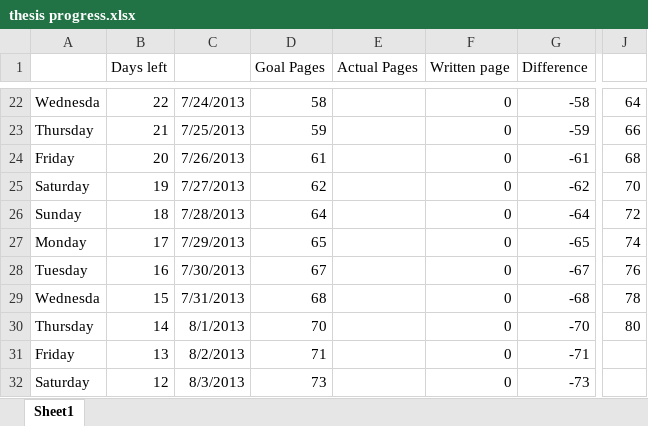
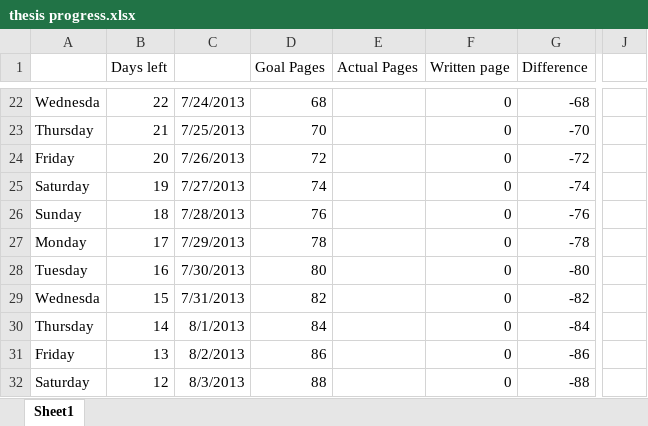
Before and after one commit to mysteryDate/thesis, an Excel workbook: _notes/thesis progress.xlsx, sheet Sheet1, drawn as a sheet; only a part is shown, gaps mark what is left out; values as stored, in another font and other column widths than the file's, no borders; the diff covers the shown part only; the diff names each change by its address in the sheet, - before the commit and + after, or states it on an @@ line.

```diff
--- a/_notes/thesis progress.xlsx (sheet Sheet1)
+++ b/_notes/thesis progress.xlsx (sheet Sheet1)
-D22 (Goal Pages): 58
+D22 (Goal Pages): 68
-G22 (Difference): -58
+G22 (Difference): -68
-J22: 64
+J22: (empty)
-D23 (Goal Pages): 59
+D23 (Goal Pages): 70
-G23 (Difference): -59
+G23 (Difference): -70
-J23: 66
+J23: (empty)
-D24 (Goal Pages): 61
+D24 (Goal Pages): 72
-G24 (Difference): -61
+G24 (Difference): -72
-J24: 68
+J24: (empty)
-D25 (Goal Pages): 62
+D25 (Goal Pages): 74
-G25 (Difference): -62
+G25 (Difference): -74
-J25: 70
+J25: (empty)
-D26 (Goal Pages): 64
+D26 (Goal Pages): 76
-G26 (Difference): -64
+G26 (Difference): -76
-J26: 72
+J26: (empty)
-D27 (Goal Pages): 65
+D27 (Goal Pages): 78
-G27 (Difference): -65
+G27 (Difference): -78
-J27: 74
+J27: (empty)
-D28 (Goal Pages): 67
+D28 (Goal Pages): 80
-G28 (Difference): -67
+G28 (Difference): -80
-J28: 76
+J28: (empty)
-D29 (Goal Pages): 68
+D29 (Goal Pages): 82
-G29 (Difference): -68
+G29 (Difference): -82
-J29: 78
+J29: (empty)
-D30 (Goal Pages): 70
+D30 (Goal Pages): 84
-G30 (Difference): -70
+G30 (Difference): -84
-J30: 80
+J30: (empty)
-D31 (Goal Pages): 71
+D31 (Goal Pages): 86
-G31 (Difference): -71
+G31 (Difference): -86
-D32 (Goal Pages): 73
+D32 (Goal Pages): 88
-G32 (Difference): -73
+G32 (Difference): -88
```
Also changed, not shown: 77 edited cells elsewhere in this sheet, 8 other files.
